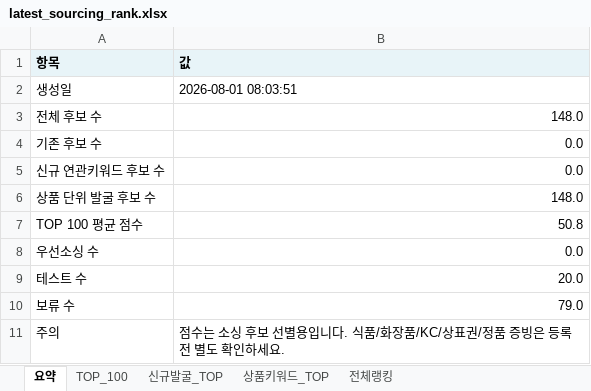
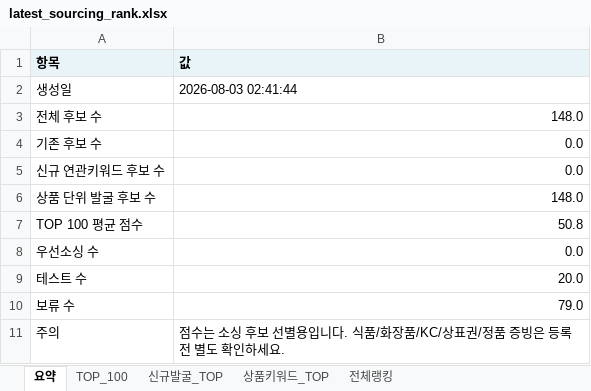
Before and after one commit to tokyonyang/soursing_item, an Excel workbook: dashboard_data/latest_sourcing_rank.xlsx, sheet 요약, drawn as a sheet; values as stored, in another font and other column widths than the file's, no borders; the diff names each change by its address in the sheet, - before the commit and + after, or states it on an @@ line.

```diff
--- a/dashboard_data/latest_sourcing_rank.xlsx (sheet 요약)
+++ b/dashboard_data/latest_sourcing_rank.xlsx (sheet 요약)
-B2 (값): 2026-08-01 08:03:51
+B2 (값): 2026-08-03 02:41:44
```
Also changed, not shown: sheet 전체랭킹, sheet 상품키워드_TOP, sheet TOP_100, 3 other files.
